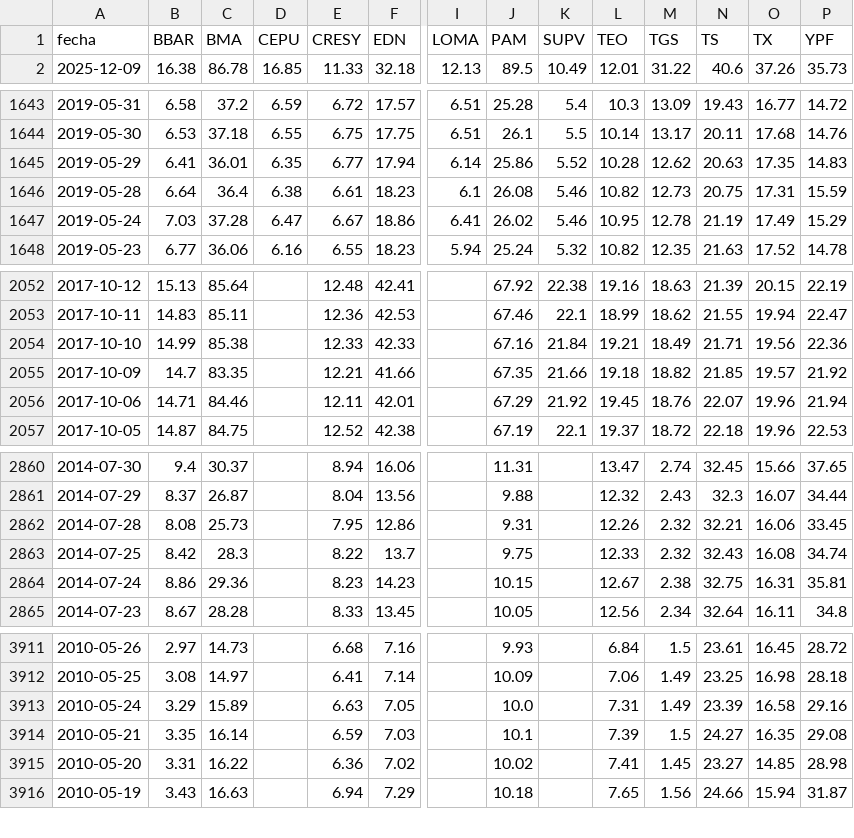
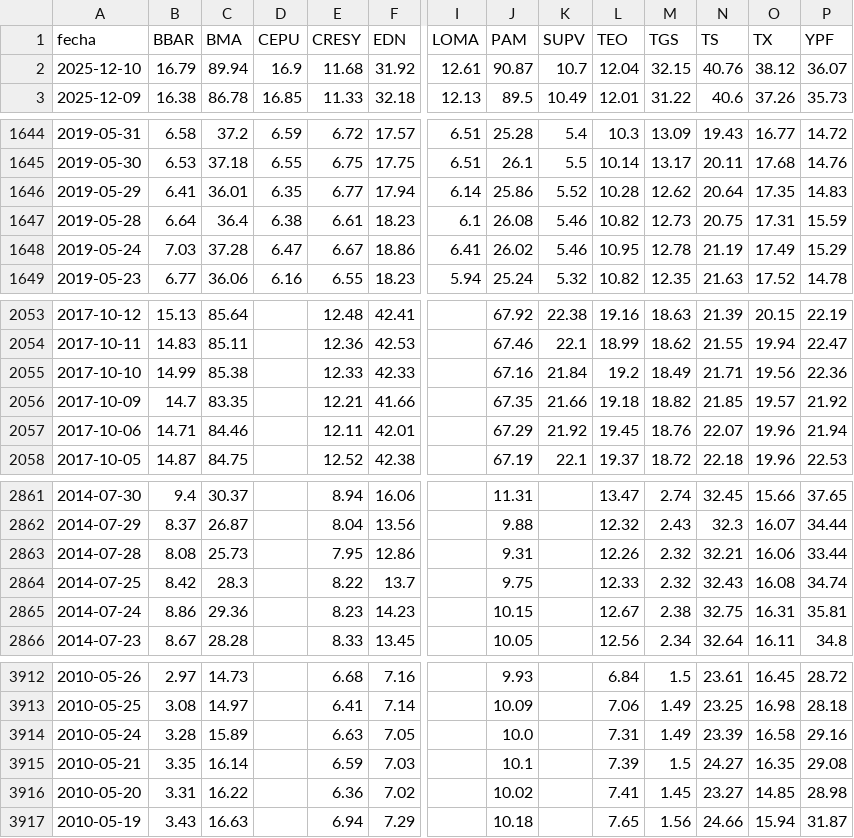
Before and after one commit to jesusrobles824/base-de-datos, a CSV file: Precios_ADRs.csv, drawn as a sheet; only a part is shown, gaps mark what is left out; addresses are those after the commit; rows hold the shown columns only; the diff covers the shown part only; the diff names each change by its address in the sheet, - before the commit and + after, or states it on an @@ line.

```diff
--- a/Precios_ADRs.csv
+++ b/Precios_ADRs.csv
+row 2: 2025-12-10 | 16.79 | 89.94 | 16.9 | 11.68 | 31.92 | 12.61 | 90.87 | 10.7 | 12.04 | 32.15 | 40.76 | 38.12 | 36.07
-N1646 (TS): 20.63
+N1646 (TS): 20.64
-L2055 (TEO): 19.21
+L2055 (TEO): 19.2
-P2863 (YPF): 33.45
+P2863 (YPF): 33.44
-B3914 (BBAR): 3.29
+B3914 (BBAR): 3.28
```
Also changed, not shown: 1 edited cell elsewhere in this file, ADRs_variacion_porcentual_diaria.csv.
